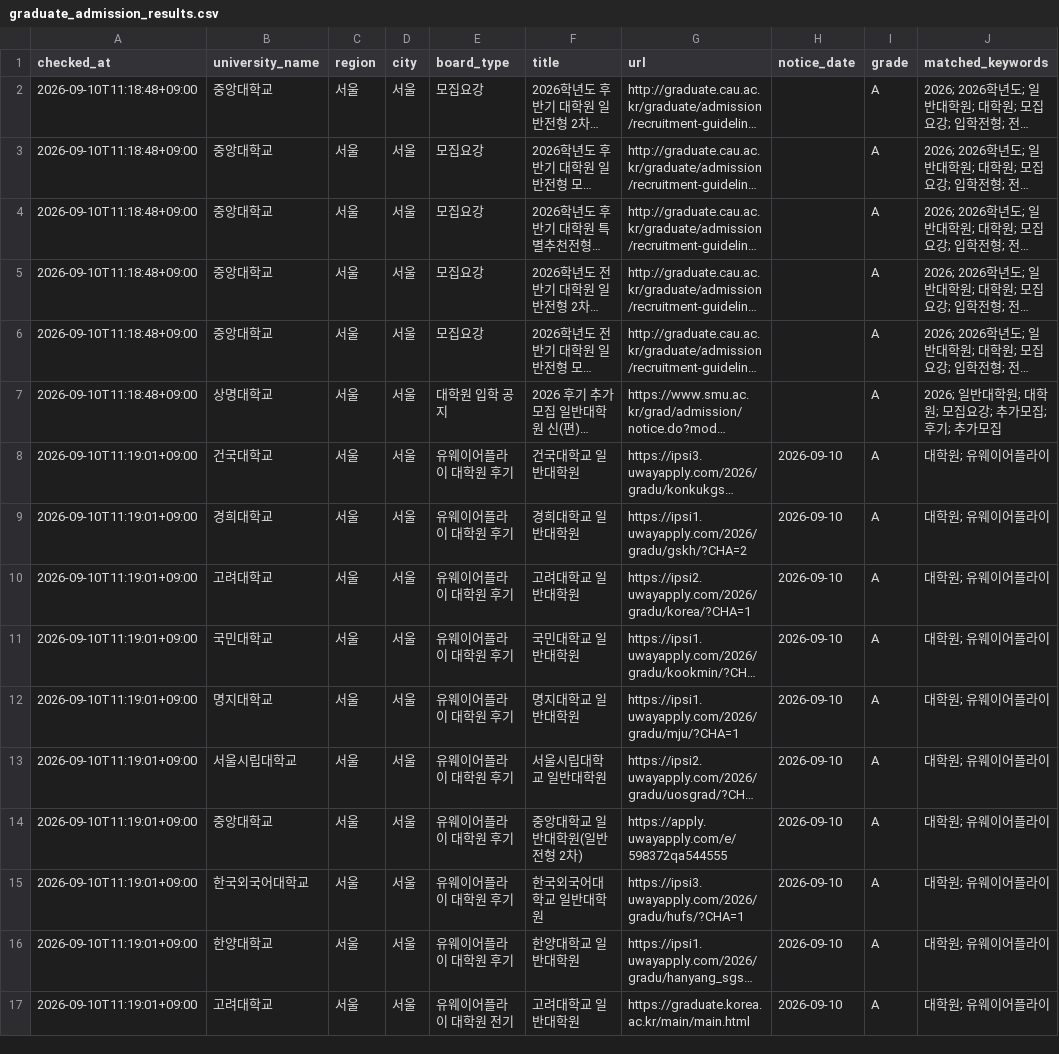
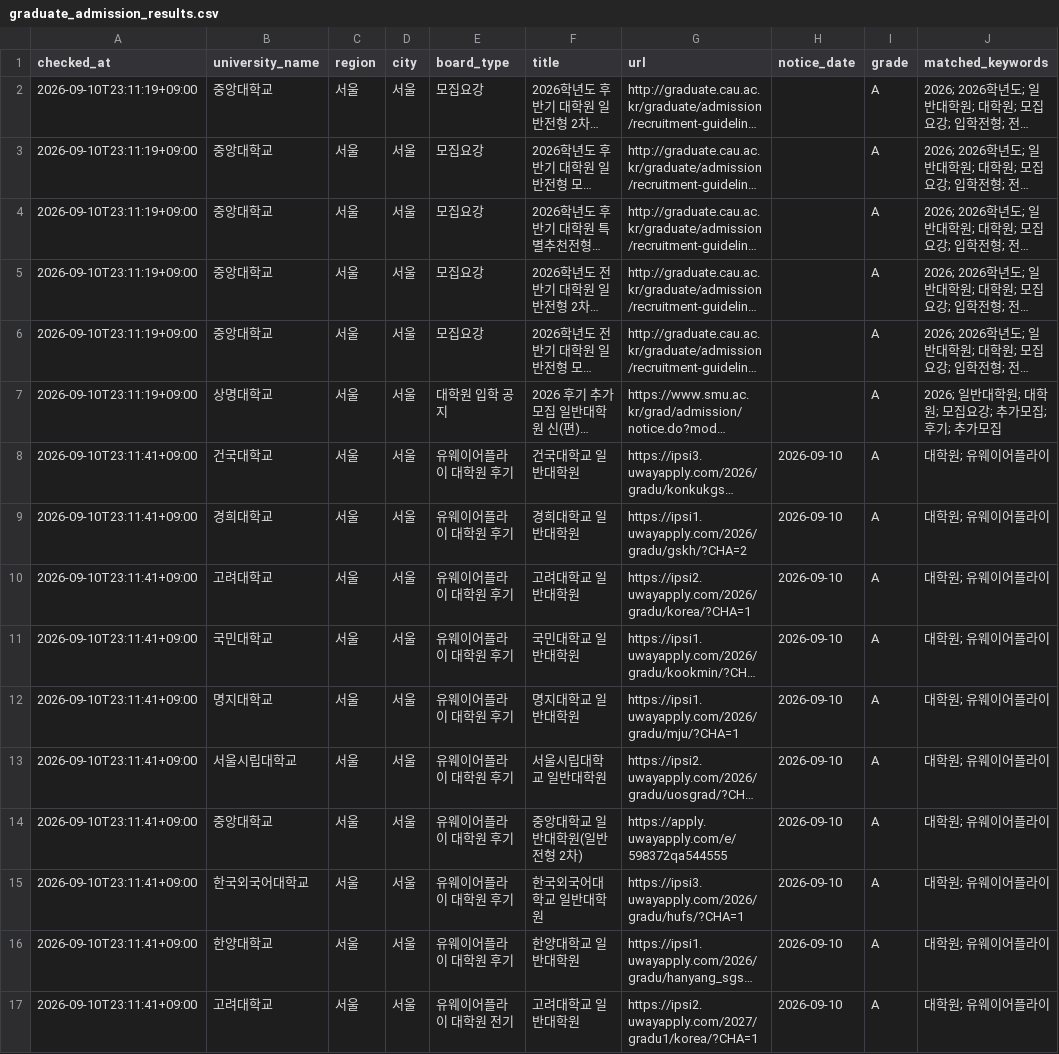
Before and after one commit to UND147/university-course-watcher, a CSV file: university-course-watcher/data/graduate_admission_results.csv, drawn as a sheet; only a part is shown; long unchanged cells end in …; the diff names each change by its address in the sheet, - before the commit and + after, or states it on an @@ line.

```diff
--- a/university-course-watcher/data/graduate_admission_results.csv
+++ b/university-course-watcher/data/graduate_admission_results.csv
-A2:A7 (checked_at): 2026-09-10T11:18:48+09:00
+A2:A7 (checked_at): 2026-09-10T23:11:19+09:00
-A8:A17 (checked_at): 2026-09-10T11:19:01+09:00
+A8:A17 (checked_at): 2026-09-10T23:11:41+09:00
-G17 (url): https://graduate.korea.ac.kr/main/main.html
+G17 (url): https://ipsi2.uwayapply.com/2027/gradu1/korea/?CHA=1
```
Also changed, not shown: 2 other files.
